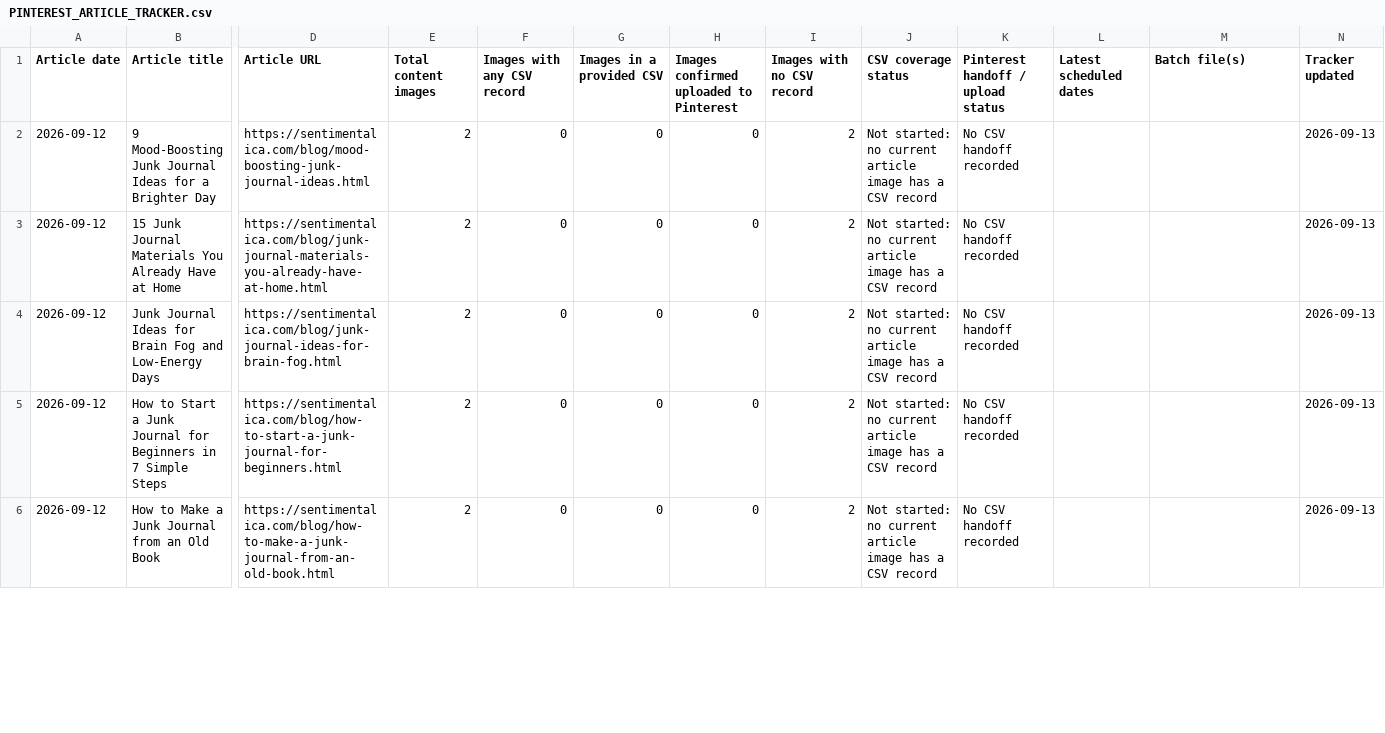
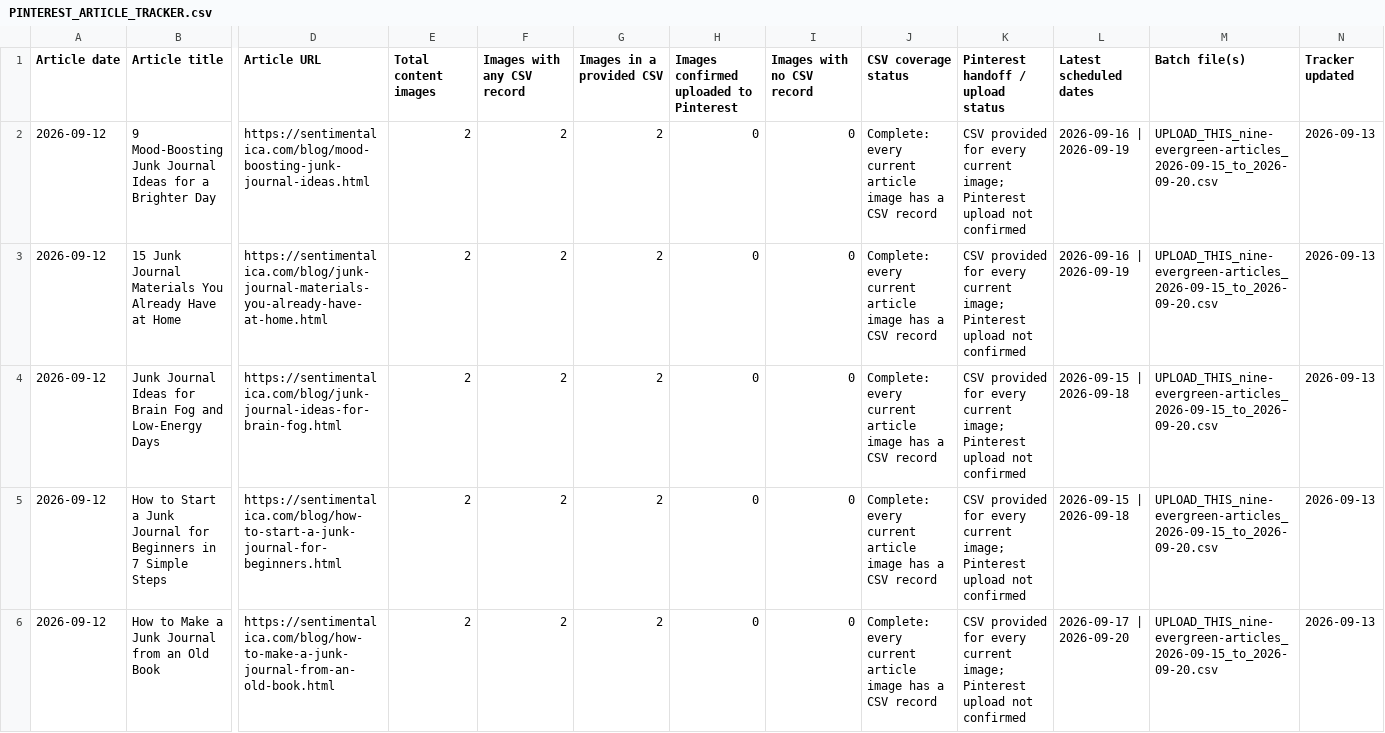
Before and after one commit to sentimentalicaetsy-spec/sentimentalica-site, a CSV file: data/pinterest/PINTEREST_ARTICLE_TRACKER.csv, drawn as a sheet; only a part is shown, gaps mark what is left out; the diff covers the shown part only; the diff names each change by its address in the sheet, - before the commit and + after, or states it on an @@ line.

Commit message:
Record September evergreen Pinterest batch as provided

```diff
--- a/data/pinterest/PINTEREST_ARTICLE_TRACKER.csv
+++ b/data/pinterest/PINTEREST_ARTICLE_TRACKER.csv
-F2:F6 (Images with any CSV record): 0
+F2:F6 (Images with any CSV record): 2
-G2:G6 (Images in a provided CSV): 0
+G2:G6 (Images in a provided CSV): 2
-I2:I6 (Images with no CSV record): 2
+I2:I6 (Images with no CSV record): 0
-J2:J6 (CSV coverage status): Not started: no current article…
+J2:J6 (CSV coverage status): Complete: every current article…
-K2:K6: No CSV handoff recorded
+K2:K6: CSV provided for every current image; Pinterest upload not confirmed
-L2:L3 (Latest scheduled dates): (empty)
+L2:L3 (Latest scheduled dates): 2026-09-16 | 2026-09-19
-M2:M6 (Batch file(s)): (empty)
+M2:M6 (Batch file(s)): UPLOAD_THIS_nine-evergreen-articles_2026-09-15_to_2026-09-20.csv
-L4:L5 (Latest scheduled dates): (empty)
+L4:L5 (Latest scheduled dates): 2026-09-15 | 2026-09-18
-L6 (Latest scheduled dates): (empty)
+L6 (Latest scheduled dates): 2026-09-17 | 2026-09-20
```
Also changed, not shown: 28 edited cells elsewhere in this file, data/pinterest/PINTEREST_BATCH_LEDGER.csv, 1 other file.
